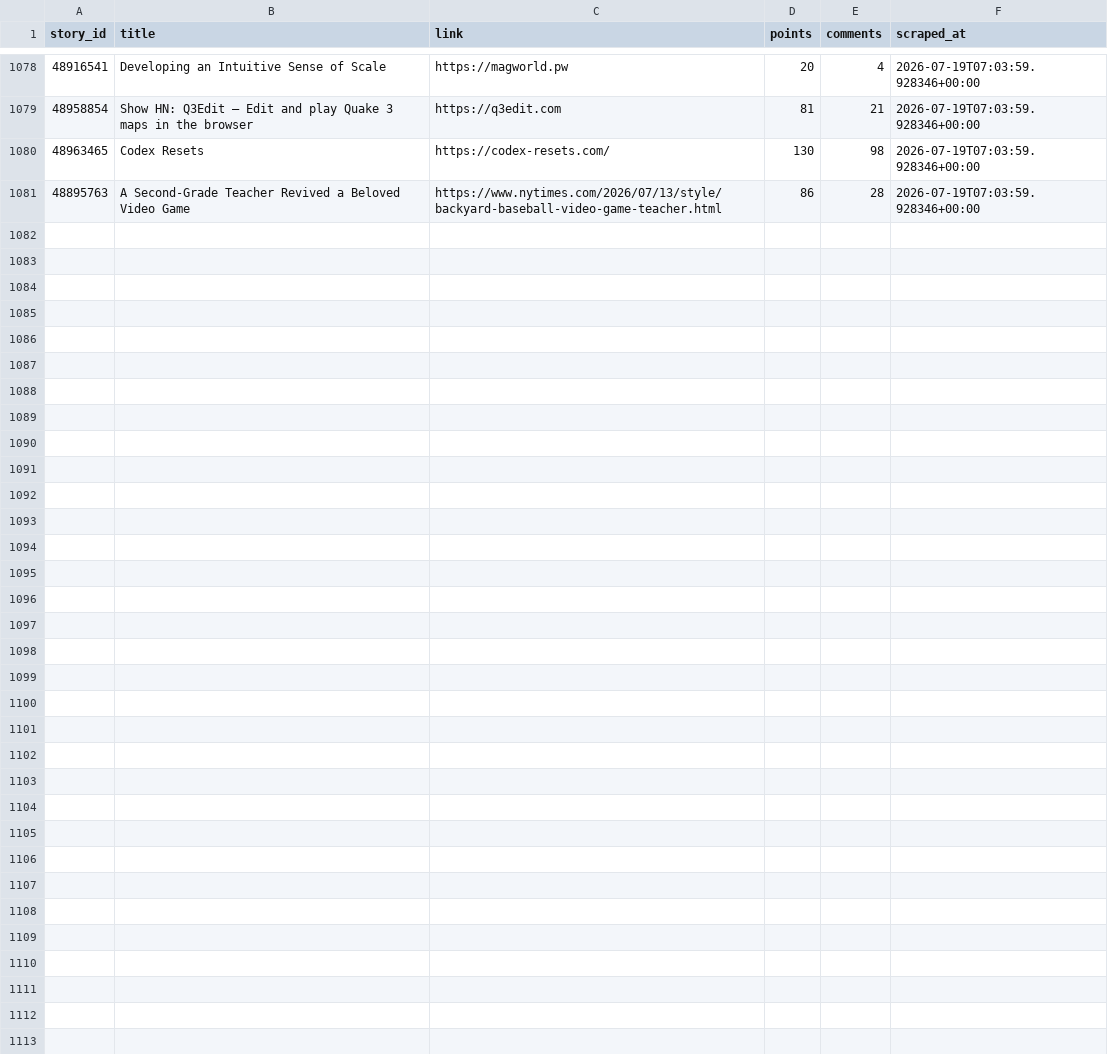
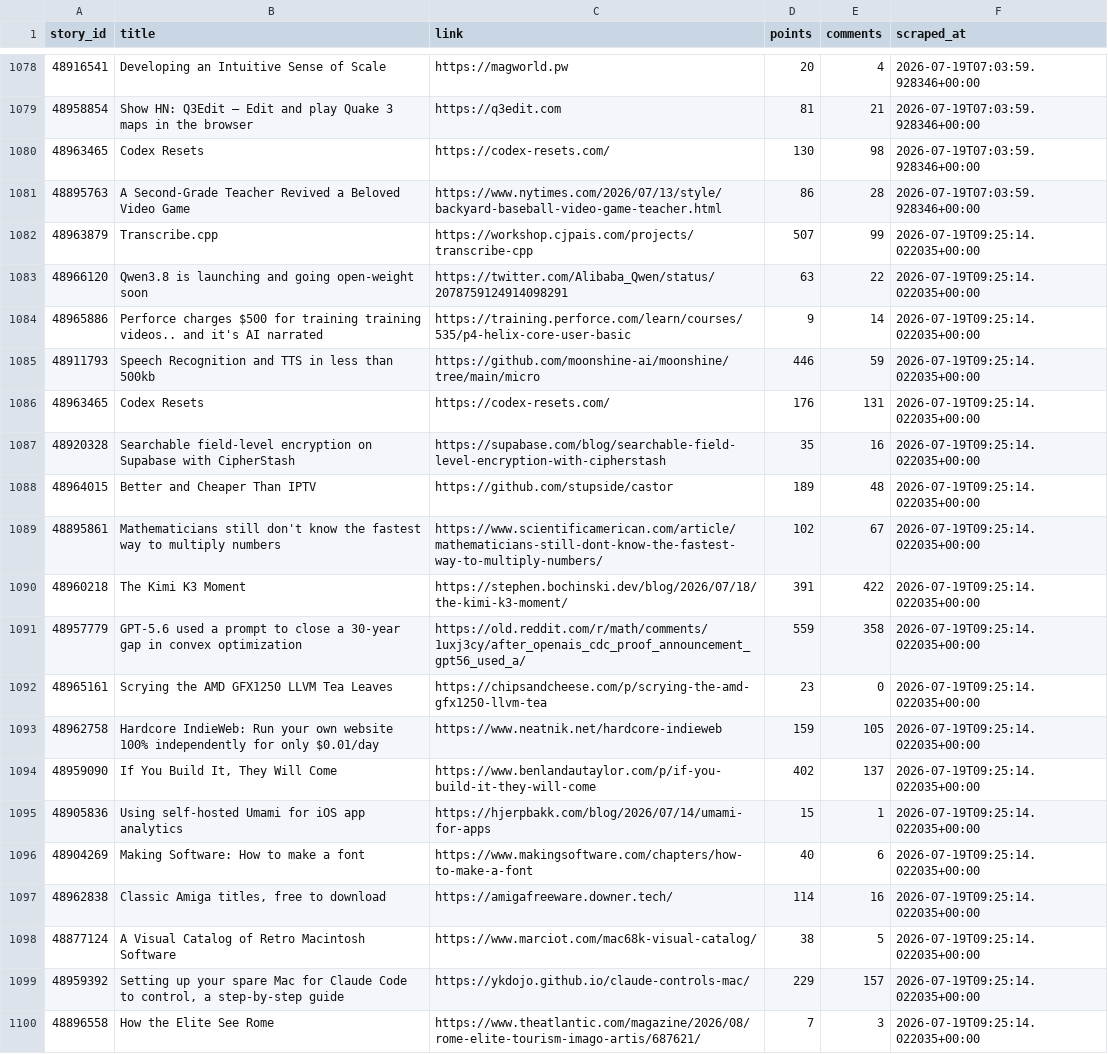
Before and after one commit to Gkaushik273/hn-trend-tracker, a CSV file: data/hn_snapshots.csv, drawn as a sheet; only a part is shown, gaps mark what is left out; the diff covers the shown part only.

Commit message:
Automated scrape Sun Jul 19 09:25:14 UTC 2026

```diff
--- a/data/hn_snapshots.csv
+++ b/data/hn_snapshots.csv
@@ -1081 +1081,20 @@ story_id,title,link,points,comments,scraped_at
 48895763,A Second-Grade Teacher Revived a Beloved Video Game,https://www.nytimes.com/2026/07/13/style/backyard-baseball-video-game-teacher.html,86,28,2026-07-19T07:03:59.928346+00:00
+48963879,Transcribe.cpp,https://workshop.cjpais.com/projects/transcribe-cpp,507,99,2026-07-19T09:25:14.022035+00:00
+48966120,Qwen3.8 is launching and going open-weight soon,https://twitter.com/Alibaba_Qwen/status/2078759124914098291,63,22,2026-07-19T09:25:14.022035+00:00
+48965886,Perforce charges $500 for training training videos.. and it's AI narrated,https://training.perforce.com/learn/courses/535/p4-helix-core-user-basic,9,14,2026-07-19T09:25:14.022035+00:00
+48911793,Speech Recognition and TTS in less than 500kb,https://github.com/moonshine-ai/moonshine/tree/main/micro,446,59,2026-07-19T09:25:14.022035+00:00
+48963465,Codex Resets,https://codex-resets.com/,176,131,2026-07-19T09:25:14.022035+00:00
+48920328,Searchable field-level encryption on Supabase with CipherStash,https://supabase.com/blog/searchable-field-level-encryption-with-cipherstash,35,16,2026-07-19T09:25:14.022035+00:00
+48964015,Better and Cheaper Than IPTV,https://github.com/stupside/castor,189,48,2026-07-19T09:25:14.022035+00:00
+48895861,Mathematicians still don't know the fastest way to multiply numbers,https://www.scientificamerican.com/article/mathematicians-still-dont-know-the-fastest-way-to-multiply-numbers/,102,67,2026-07-19T09:25:14.022035+00:00
+48960218,The Kimi K3 Moment,https://stephen.bochinski.dev/blog/2026/07/18/the-kimi-k3-moment/,391,422,2026-07-19T09:25:14.022035+00:00
+48957779,GPT-5.6 used a prompt to close a 30-year gap in convex optimization,https://old.reddit.com/r/math/comments/1uxj3cy/after_openais_cdc_proof_announcement_gpt56_used_a/,559,358,2026-07-19T09:25:14.022035+00:00
+48965161,Scrying the AMD GFX1250 LLVM Tea Leaves,https://chipsandcheese.com/p/scrying-the-amd-gfx1250-llvm-tea,23,0,2026-07-19T09:25:14.022035+00:00
+48962758,Hardcore IndieWeb: Run your own website 100% independently for only $0.01/day,https://www.neatnik.net/hardcore-indieweb,159,105,2026-07-19T09:25:14.022035+00:00
+48959090,"If You Build It, They Will Come",https://www.benlandautaylor.com/p/if-you-build-it-they-will-come,402,137,2026-07-19T09:25:14.022035+00:00
+48905836,Using self-hosted Umami for iOS app analytics,https://hjerpbakk.com/blog/2026/07/14/umami-for-apps,15,1,2026-07-19T09:25:14.022035+00:00
+48904269,Making Software: How to make a font,https://www.makingsoftware.com/chapters/how-to-make-a-font,40,6,2026-07-19T09:25:14.022035+00:00
+48962838,"Classic Amiga titles, free to download",https://amigafreeware.downer.tech/,114,16,2026-07-19T09:25:14.022035+00:00
+48877124,A Visual Catalog of Retro Macintosh Software,https://www.marciot.com/mac68k-visual-catalog/,38,5,2026-07-19T09:25:14.022035+00:00
+48959392,"Setting up your spare Mac for Claude Code to control, a step-by-step guide",https://ykdojo.github.io/claude-controls-mac/,229,157,2026-07-19T09:25:14.022035+00:00
+48896558,How the Elite See Rome,https://www.theatlantic.com/magazine/2026/08/rome-elite-tourism-imago-artis/687621/,7,3,2026-07-19T09:25:14.022035+00:00
```
Also changed, not shown: 11 added rows elsewhere in this file.
